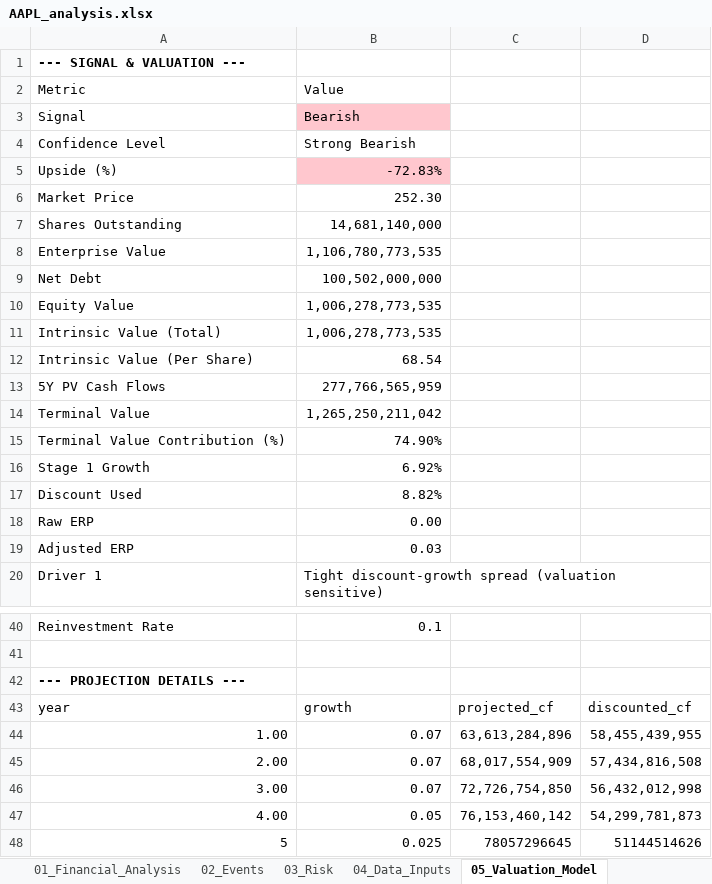
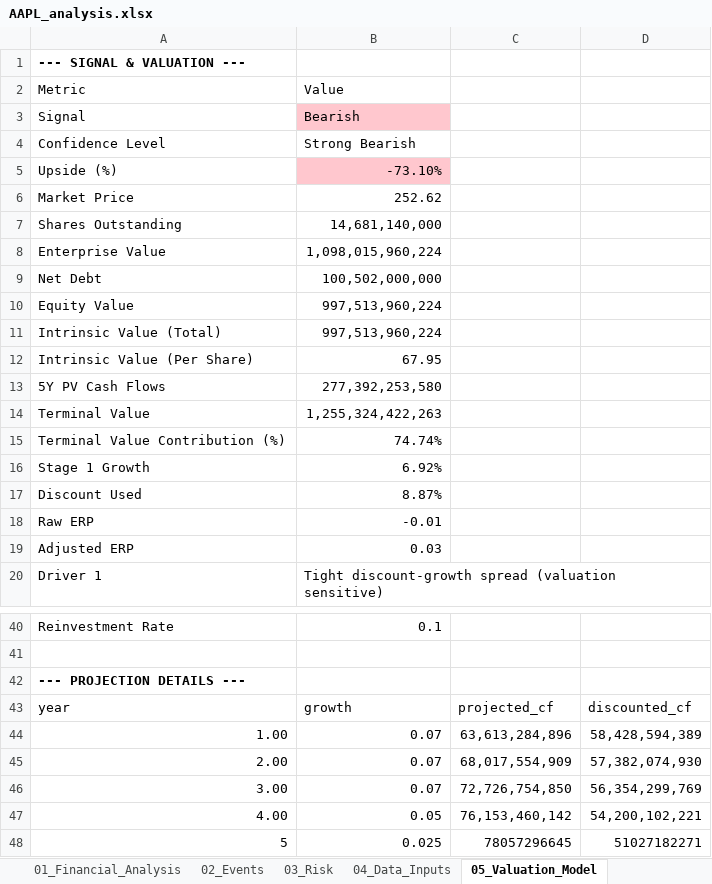
Before and after one commit to ethanwong21/AI-valuation-tool, an Excel workbook: outputs/AAPL_analysis.xlsx, sheet 05_Valuation_Model, drawn as a sheet; only a part is shown, gaps mark what is left out; values as stored, in another font and other column widths than the file's, no borders; the diff names each change by its address in the sheet, - before the commit and + after, or states it on an @@ line.

```diff
--- a/outputs/AAPL_analysis.xlsx (sheet 05_Valuation_Model)
+++ b/outputs/AAPL_analysis.xlsx (sheet 05_Valuation_Model)
-B5: -72.83%
+B5: -73.10%
-B6: 252.30
+B6: 252.62
-B8: 1,106,780,773,535
+B8: 1,098,015,960,224
-B10:B11: 1,006,278,773,535
+B10:B11: 997,513,960,224
-B12: 68.54
+B12: 67.95
-B13: 277,766,565,959
+B13: 277,392,253,580
-B14: 1,265,250,211,042
+B14: 1,255,324,422,263
-B15: 74.90%
+B15: 74.74%
-B17: 8.82%
+B17: 8.87%
-B18: 0.00
+B18: -0.01
-D44: 58,455,439,955
+D44: 58,428,594,389
-D45: 57,434,816,508
+D45: 57,382,074,930
-D46: 56,432,012,998
+D46: 56,354,299,769
-D47: 54,299,781,873
+D47: 54,200,102,221
-D48: 51144514626
+D48: 51027182271
```
Also changed, not shown: sheet 07_Scenario_Analysis, sheet 04_Data_Inputs, other sheet tabs, 2 other files.
